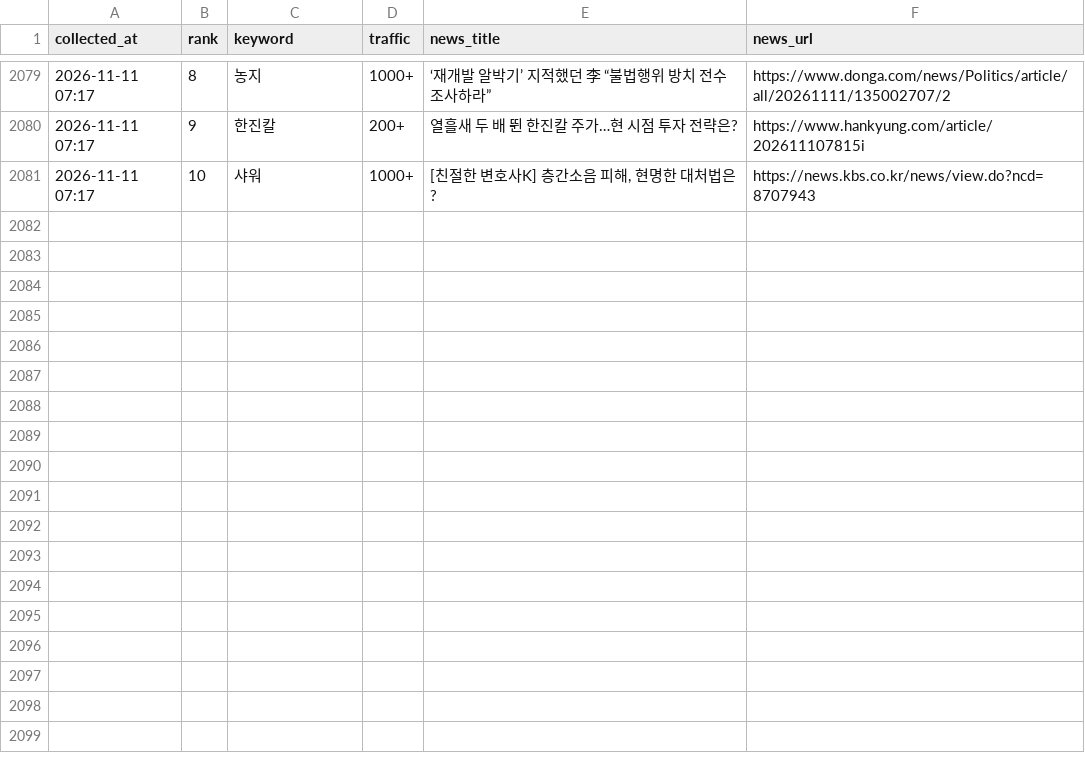
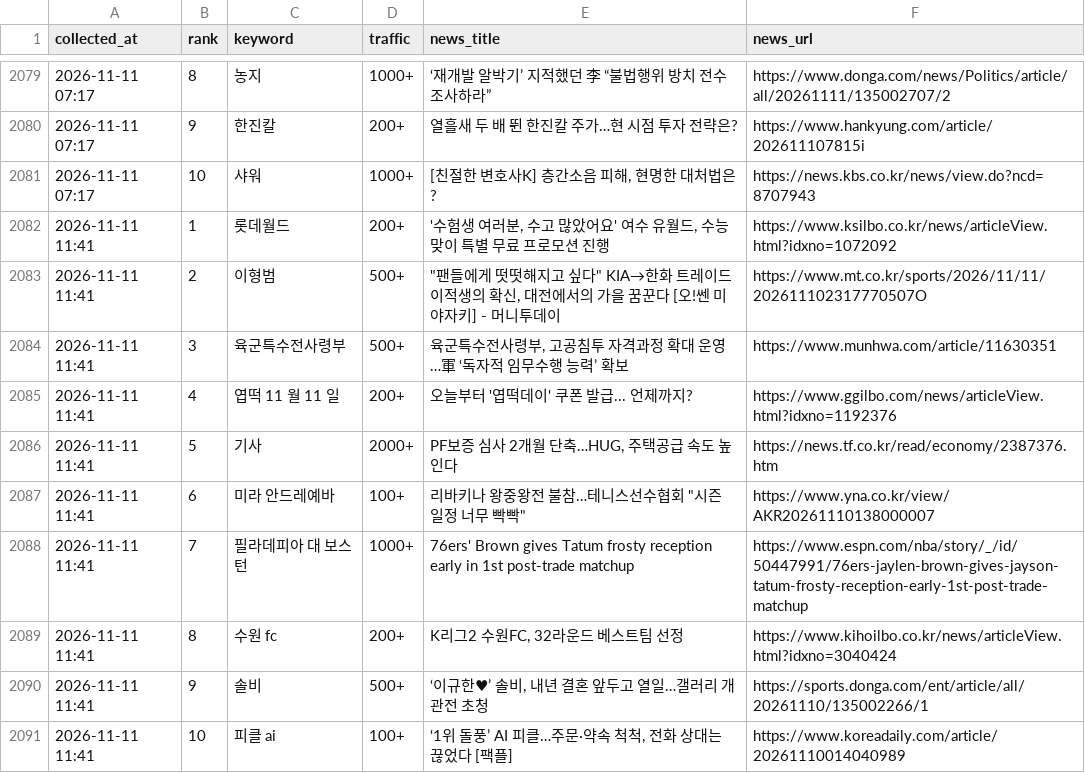
Before and after one commit to sulllll/claude_cloud, a CSV file: site/data/history.csv, drawn as a sheet; only a part is shown, gaps mark what is left out; the diff names each change by its address in the sheet, - before the commit and + after, or states it on an @@ line.

```diff
--- a/site/data/history.csv
+++ b/site/data/history.csv
+row 2082: 2026-11-11 11:41 | 1 | 롯데월드 | 200+ | '수험생 여러분, 수고 많았어요' 여수 유월드, 수능 맞이 특별 무료 프로모션 진행 | https://www.ksilbo.co.kr/news/articleView.html?idxno=1072092
+row 2083: 2026-11-11 11:41 | 2 | 이형범 | 500+ | "팬들에게 떳떳해지고 싶다" KIA→한화 트레이드 이적생의 확신, 대전에서의 가을 꿈꾼다 [오!쎈 미야자키] - 머니투데이 | https://www.mt.co.kr/sports/2026/11/11/202611102317770507O
+row 2084: 2026-11-11 11:41 | 3 | 육군특수전사령부 | 500+ | 육군특수전사령부, 고공침투 자격과정 확대 운영…軍 ‘독자적 임무수행 능력’ 확보 | https://www.munhwa.com/article/11630351
+row 2085: 2026-11-11 11:41 | 4 | 엽떡 11 월 11 일 | 200+ | 오늘부터 '엽떡데이' 쿠폰 발급... 언제까지? | https://www.ggilbo.com/news/articleView.html?idxno=1192376
+row 2086: 2026-11-11 11:41 | 5 | 기사 | 2000+ | PF보증 심사 2개월 단축…HUG, 주택공급 속도 높인다 | https://news.tf.co.kr/read/economy/2387376.htm
+row 2087: 2026-11-11 11:41 | 6 | 미라 안드레예바 | 100+ | 리바키나 왕중왕전 불참…테니스선수협회 "시즌 일정 너무 빡빡" | https://www.yna.co.kr/view/AKR20261110138000007
+row 2088: 2026-11-11 11:41 | 7 | 필라데피아 대 보스턴 | 1000+ | 76ers' Brown gives Tatum frosty reception early in 1st post-trade matchup | https://www.espn.com/nba/story/_/id/50447991/76ers-jaylen-brown-gives-jayson-tatum-frosty-reception-early-1st-post-trade-matchup
+row 2089: 2026-11-11 11:41 | 8 | 수원 fc | 200+ | K리그2 수원FC, 32라운드 베스트팀 선정 | https://www.kihoilbo.co.kr/news/articleView.html?idxno=3040424
+row 2090: 2026-11-11 11:41 | 9 | 솔비 | 500+ | ‘이규한♥’ 솔비, 내년 결혼 앞두고 열일…갤러리 개관전 초청 | https://sports.donga.com/ent/article/all/20261110/135002266/1
+row 2091: 2026-11-11 11:41 | 10 | 피클 ai | 100+ | ‘1위 돌풍’ AI 피클…주문·약속 척척, 전화 상대는 끊었다 [팩플] | https://www.koreadaily.com/article/20261110014040989
```
Also changed, not shown: 2 other files.
